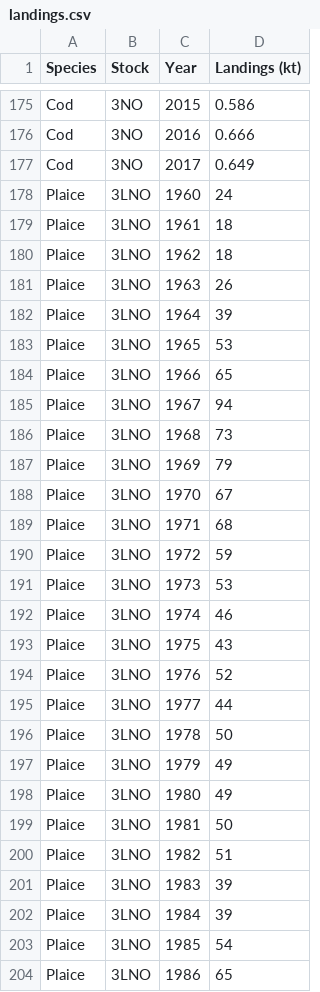
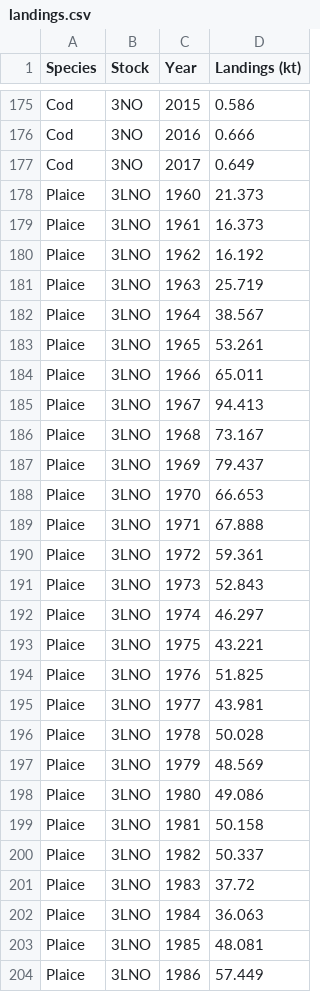
Before and after one commit to PaulRegular/multispic, a CSV file: data-raw/landings.csv, drawn as a sheet; only a part is shown, gaps mark what is left out; the diff covers the shown part only.

```diff
--- a/data-raw/landings.csv
+++ b/data-raw/landings.csv
@@ -177,28 +177,28 @@ Cod,3NO,2016,0.666
 Cod,3NO,2017,0.649
-Plaice,3LNO,1960,24
-Plaice,3LNO,1961,18
-Plaice,3LNO,1962,18
-Plaice,3LNO,1963,26
-Plaice,3LNO,1964,39
-Plaice,3LNO,1965,53
-Plaice,3LNO,1966,65
-Plaice,3LNO,1967,94
-Plaice,3LNO,1968,73
-Plaice,3LNO,1969,79
-Plaice,3LNO,1970,67
-Plaice,3LNO,1971,68
-Plaice,3LNO,1972,59
-Plaice,3LNO,1973,53
-Plaice,3LNO,1974,46
-Plaice,3LNO,1975,43
-Plaice,3LNO,1976,52
-Plaice,3LNO,1977,44
-Plaice,3LNO,1978,50
-Plaice,3LNO,1979,49
-Plaice,3LNO,1980,49
-Plaice,3LNO,1981,50
-Plaice,3LNO,1982,51
-Plaice,3LNO,1983,39
-Plaice,3LNO,1984,39
-Plaice,3LNO,1985,54
-Plaice,3LNO,1986,65
+Plaice,3LNO,1960,21.373
+Plaice,3LNO,1961,16.373
+Plaice,3LNO,1962,16.192
+Plaice,3LNO,1963,25.719
+Plaice,3LNO,1964,38.567
+Plaice,3LNO,1965,53.261
+Plaice,3LNO,1966,65.011
+Plaice,3LNO,1967,94.413
+Plaice,3LNO,1968,73.167
+Plaice,3LNO,1969,79.437
+Plaice,3LNO,1970,66.653
+Plaice,3LNO,1971,67.888
+Plaice,3LNO,1972,59.361
+Plaice,3LNO,1973,52.843
+Plaice,3LNO,1974,46.297
+Plaice,3LNO,1975,43.221
+Plaice,3LNO,1976,51.825
+Plaice,3LNO,1977,43.981
+Plaice,3LNO,1978,50.028
+Plaice,3LNO,1979,48.569
+Plaice,3LNO,1980,49.086
+Plaice,3LNO,1981,50.158
+Plaice,3LNO,1982,50.337
+Plaice,3LNO,1983,37.72
+Plaice,3LNO,1984,36.063
+Plaice,3LNO,1985,48.081
+Plaice,3LNO,1986,57.449
```
Also changed, not shown: 1 added row and 30 edited cells elsewhere in this file, data-raw/index.csv, 6 other files.
